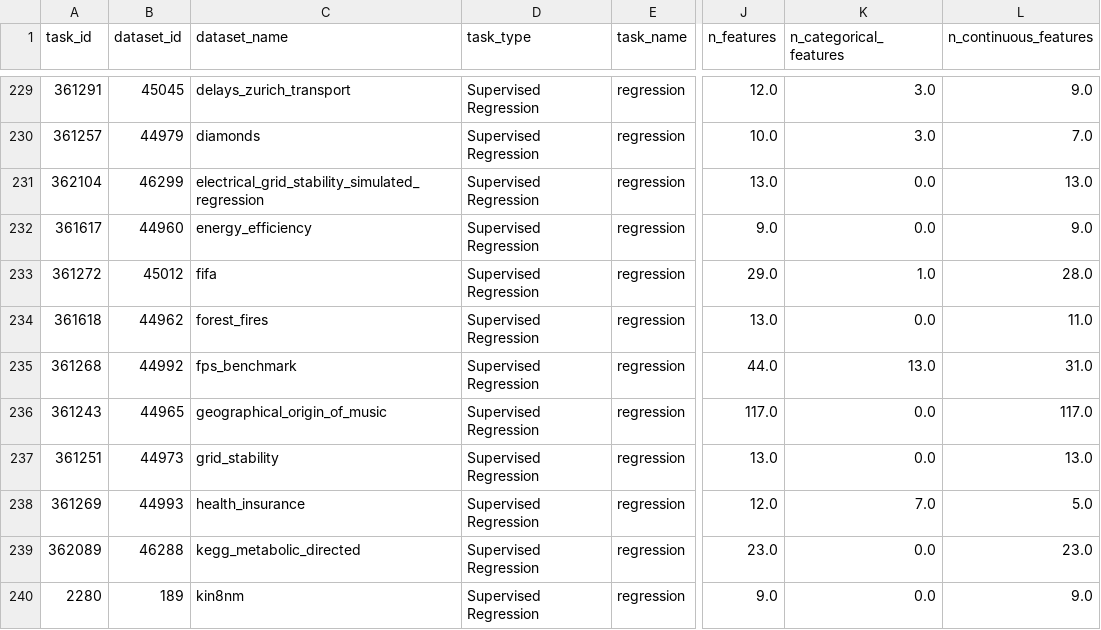
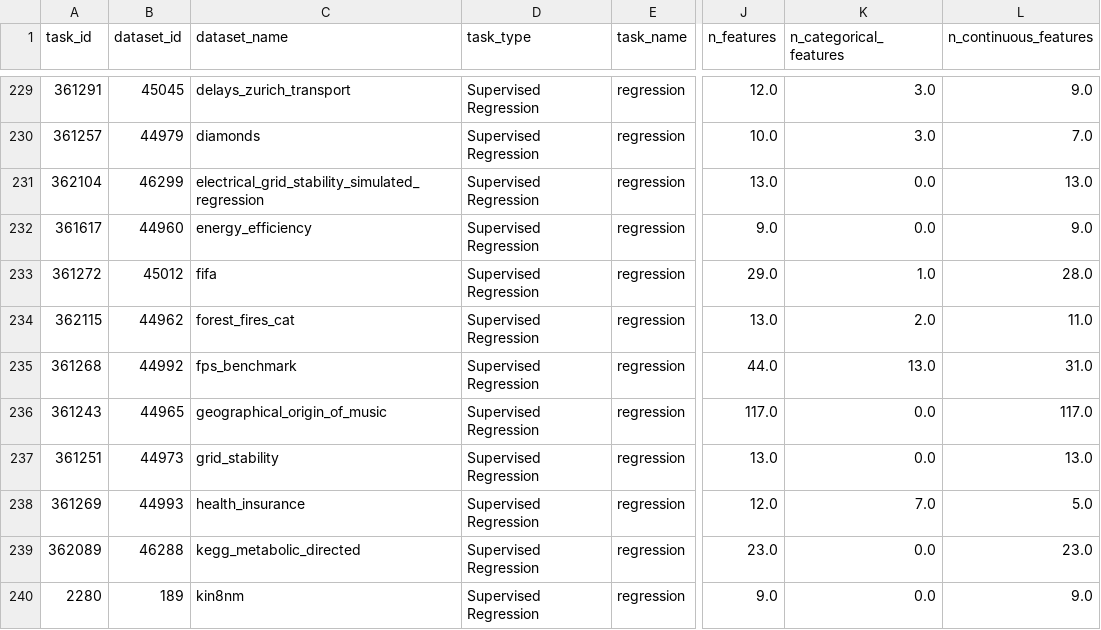
Before and after one commit to BrunoBelucci/tab_benchmark, a CSV file: tab_benchmark/openml_tasks.csv, drawn as a sheet; only a part is shown, gaps mark what is left out; the diff names each change by its address in the sheet, - before the commit and + after, or states it on an @@ line.

Commit message:
replace forest_fires dataset that uses string to forest_fires that uses categorical

```diff
--- a/tab_benchmark/openml_tasks.csv
+++ b/tab_benchmark/openml_tasks.csv
-A234 (task_id): 361618
+A234 (task_id): 362115
-C234 (dataset_name): forest_fires
+C234 (dataset_name): forest_fires_cat
-K234 (n_categorical_features): 0.0
+K234 (n_categorical_features): 2.0
```
